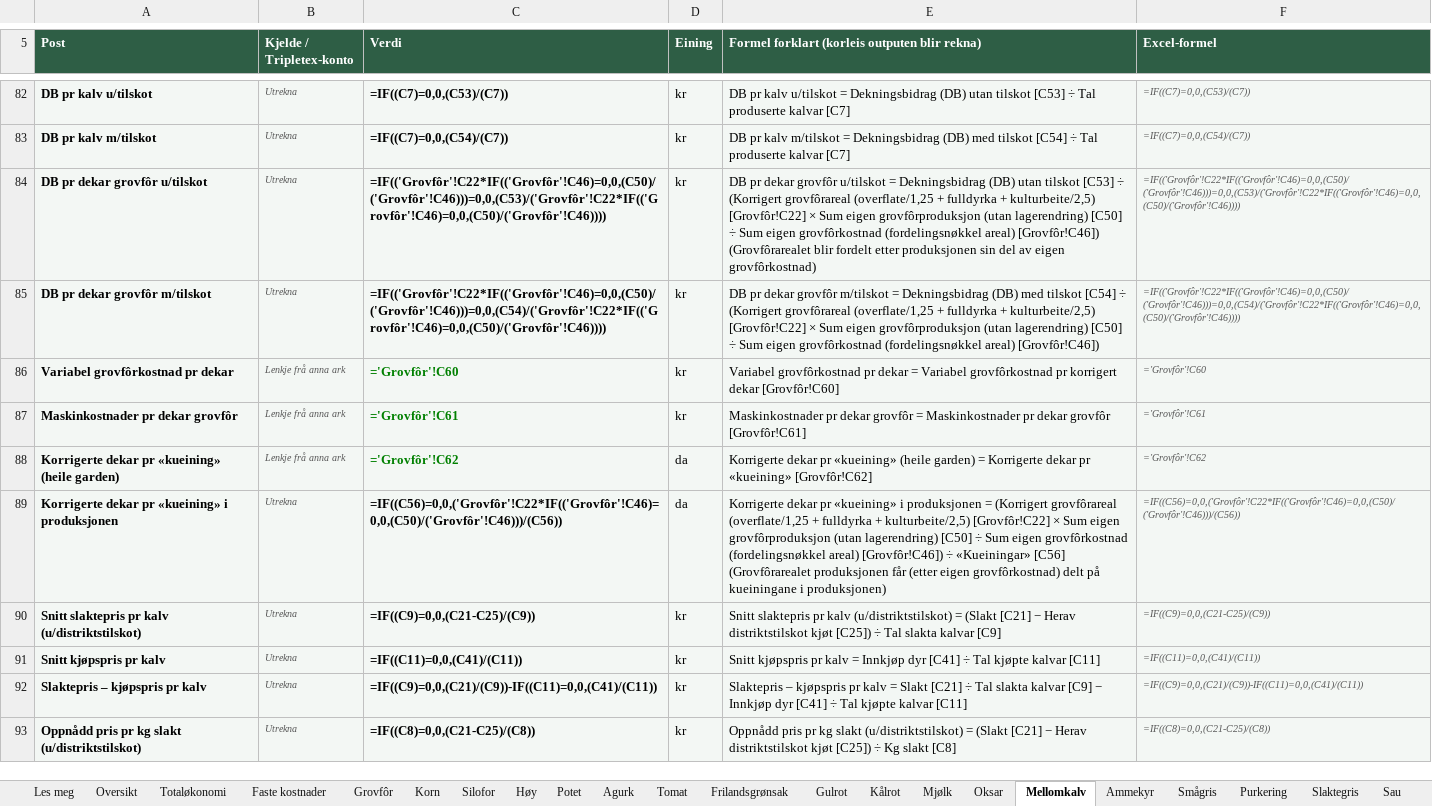
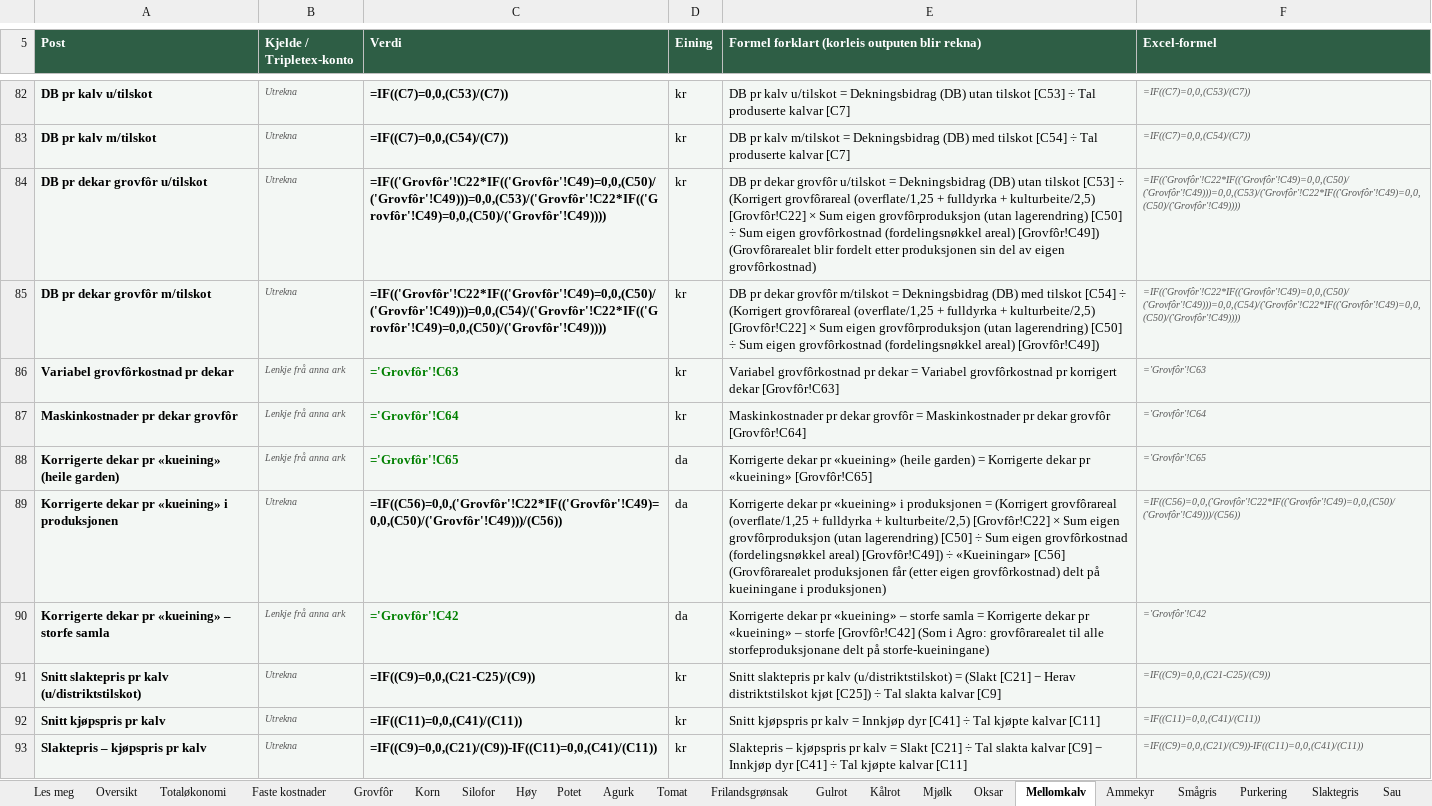
Before and after one commit to voicebillz/analyse-jordbruk, an Excel workbook: excel/Analyse_jordbruk_produksjonar.xlsx, sheet Mellomkalv, drawn as a sheet; only a part is shown, gaps mark what is left out; the shorter side is filled out with more unchanged rows; values as stored, in another font and other column widths than the file's, no borders; formulas without a stored value are shown as written; the diff names each change by its address in the sheet, - before the commit and + after, or states it on an @@ line.

```diff
--- a/excel/Analyse_jordbruk_produksjonar.xlsx (sheet Mellomkalv)
+++ b/excel/Analyse_jordbruk_produksjonar.xlsx (sheet Mellomkalv)
-C84 (Verdi): =IF(('Grovfôr'!C22*IF(('Grovfôr'!C46)=0,0,(C50)/('Grovfôr'!C46)))=0,0,(C53)/('Grovfôr'!C22*IF(('Grovfôr'!C46)=0,0,(C50)/('Grovfôr'!C46))))
+C84 (Verdi): =IF(('Grovfôr'!C22*IF(('Grovfôr'!C49)=0,0,(C50)/('Grovfôr'!C49)))=0,0,(C53)/('Grovfôr'!C22*IF(('Grovfôr'!C49)=0,0,(C50)/('Grovfôr'!C49))))
-E84: …(fordelingsnøkkel areal) [Grovfôr!C46]) (Grovfôrarealet blir…
+E84: …(fordelingsnøkkel areal) [Grovfôr!C49]) (Grovfôrarealet blir…
-F84 (Excel-formel): =IF(('Grovfôr'!C22*IF(('Grovfôr'!C46)=0,0,(C50)/('Grovfôr'!C46)))=0,0,(C53)/('Grovfôr'!C22*IF(('Grovfôr'!C46)=0,0,(C50)/('Grovfôr'!C46))))
+F84 (Excel-formel): =IF(('Grovfôr'!C22*IF(('Grovfôr'!C49)=0,0,(C50)/('Grovfôr'!C49)))=0,0,(C53)/('Grovfôr'!C22*IF(('Grovfôr'!C49)=0,0,(C50)/('Grovfôr'!C49))))
-C85 (Verdi): =IF(('Grovfôr'!C22*IF(('Grovfôr'!C46)=0,0,(C50)/('Grovfôr'!C46)))=0,0,(C54)/('Grovfôr'!C22*IF(('Grovfôr'!C46)=0,0,(C50)/('Grovfôr'!C46))))
+C85 (Verdi): =IF(('Grovfôr'!C22*IF(('Grovfôr'!C49)=0,0,(C50)/('Grovfôr'!C49)))=0,0,(C54)/('Grovfôr'!C22*IF(('Grovfôr'!C49)=0,0,(C50)/('Grovfôr'!C49))))
-E85: …(fordelingsnøkkel areal) [Grovfôr!C46])
+E85: …(fordelingsnøkkel areal) [Grovfôr!C49])
-F85 (Excel-formel): =IF(('Grovfôr'!C22*IF(('Grovfôr'!C46)=0,0,(C50)/('Grovfôr'!C46)))=0,0,(C54)/('Grovfôr'!C22*IF(('Grovfôr'!C46)=0,0,(C50)/('Grovfôr'!C46))))
+F85 (Excel-formel): =IF(('Grovfôr'!C22*IF(('Grovfôr'!C49)=0,0,(C50)/('Grovfôr'!C49)))=0,0,(C54)/('Grovfôr'!C22*IF(('Grovfôr'!C49)=0,0,(C50)/('Grovfôr'!C49))))
-C86 (Verdi): ='Grovfôr'!C60
+C86 (Verdi): ='Grovfôr'!C63
-E86: …korrigert dekar [Grovfôr!C60]
+E86: …korrigert dekar [Grovfôr!C63]
-F86 (Excel-formel): ='Grovfôr'!C60
+F86 (Excel-formel): ='Grovfôr'!C63
-C87 (Verdi): ='Grovfôr'!C61
+C87 (Verdi): ='Grovfôr'!C64
-E87: …dekar grovfôr [Grovfôr!C61]
+E87: …dekar grovfôr [Grovfôr!C64]
-F87 (Excel-formel): ='Grovfôr'!C61
+F87 (Excel-formel): ='Grovfôr'!C64
-C88 (Verdi): ='Grovfôr'!C62
+C88 (Verdi): ='Grovfôr'!C65
-E88: …pr «kueining» [Grovfôr!C62]
+E88: …pr «kueining» [Grovfôr!C65]
-F88 (Excel-formel): ='Grovfôr'!C62
+F88 (Excel-formel): ='Grovfôr'!C65
-C89 (Verdi): =IF((C56)=0,0,('Grovfôr'!C22*IF(('Grovfôr'!C46)=0,0,(C50)/('Grovfôr'!C46)))/(C56))
+C89 (Verdi): =IF((C56)=0,0,('Grovfôr'!C22*IF(('Grovfôr'!C49)=0,0,(C50)/('Grovfôr'!C49)))/(C56))
-E89: …(fordelingsnøkkel areal) [Grovfôr!C46]) ÷ «Kueiningar»…
+E89: …(fordelingsnøkkel areal) [Grovfôr!C49]) ÷ «Kueiningar»…
-F89 (Excel-formel): =IF((C56)=0,0,('Grovfôr'!C22*IF(('Grovfôr'!C46)=0,0,(C50)/('Grovfôr'!C46)))/(C56))
+F89 (Excel-formel): =IF((C56)=0,0,('Grovfôr'!C22*IF(('Grovfôr'!C49)=0,0,(C50)/('Grovfôr'!C49)))/(C56))
+row 90: Korrigerte dekar pr «kueining» – storfe samla | Lenkje frå anna ark | ='Grovfôr'!C42 | da | Korrigerte dekar pr «kueining» – storfe samla = Korrigerte dekar pr «kueining» – storfe [Grovfôr!C42] (Som i Agro: grovfôrarealet til alle storfeproduksjonane delt på storfe-kueiningane) | ='Grovfôr'!C42
```
Also changed, not shown: sheet Grovfôr, sheet Oksar, sheet Ammekyr, sheet Mjølk, sheet Geit, sheet Sau, 9 more sheets, public/Analyse_jordbruk_produksjonar.xlsx, 4 other files.
